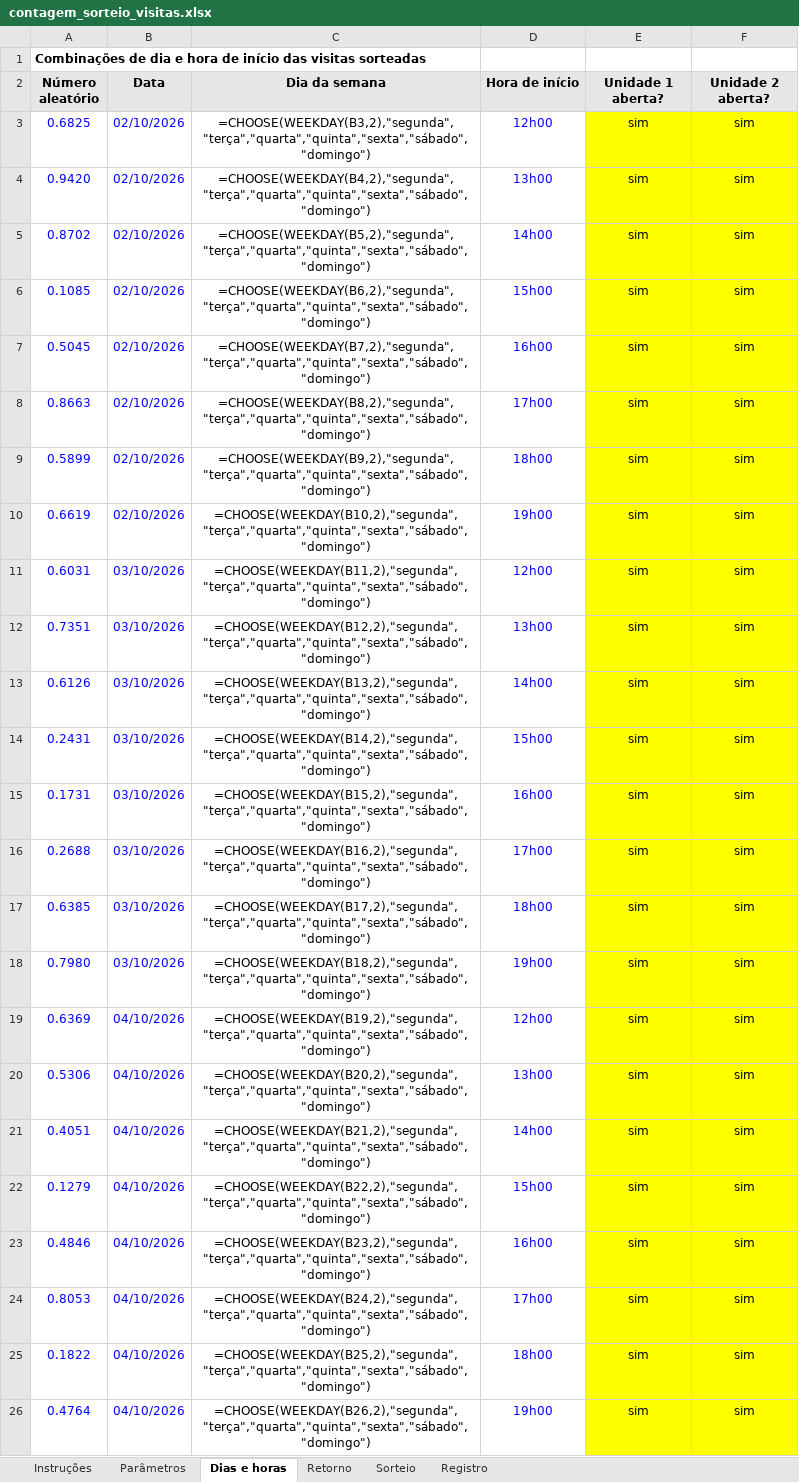
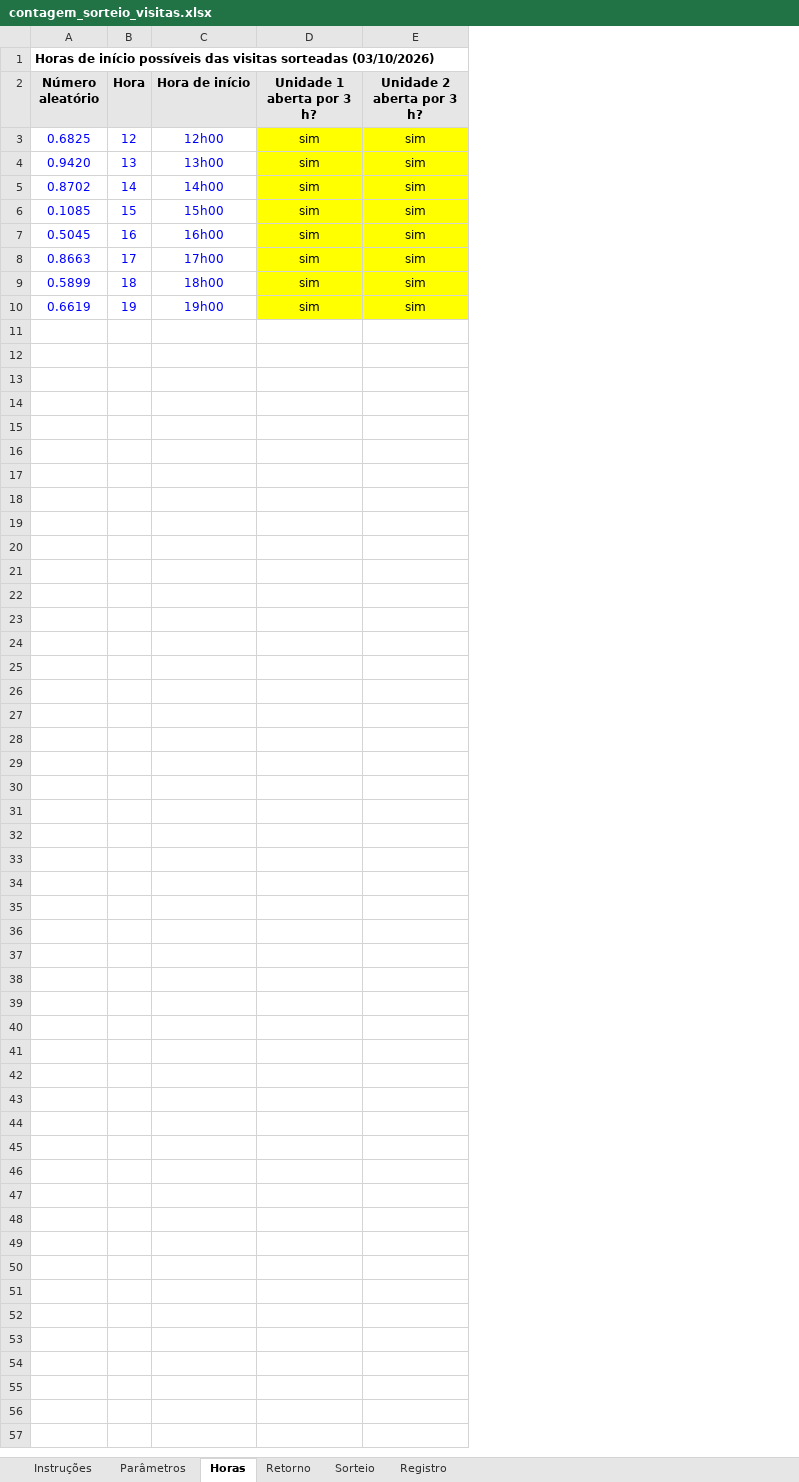
Before and after one commit to eusouopeu/luderia-tcc, an Excel workbook: _data/processed/[D] Contagem direta de ocupacao/contagem_sorteio_visitas.xlsx, sheet Horas, drawn as a sheet; values as stored, in another font and other column widths than the file's, no borders; formulas without a stored value are shown as written; removed rows and columns are numbered as before the commit, all else as after; the diff names each change by its address in the sheet, - before the commit and + after, or states it on an @@ line.

```diff
--- a/_data/processed/[D] Contagem direta de ocupacao/contagem_sorteio_visitas.xlsx (sheet Horas)
+++ b/_data/processed/[D] Contagem direta de ocupacao/contagem_sorteio_visitas.xlsx (sheet Horas)
-sheet tab: Dias e horas
+sheet tab: Horas
-column B (Data), rows 3-10: all 02/10/2026
-column C (Dia da semana), rows 3-10: =CHOOSE(WEEKDAY(B3,2),"segunda","terça","quarta","quinta","sexta","sábado","domingo") | =CHOOSE(WEEKDAY(B4,2),"segunda","terça","quarta","quinta","sexta","sábado","domingo") | =CHOOSE(WEEKDAY(B5,2),"segunda","terça","quarta","quinta","sexta","sábado","domingo") | =CHOOSE(WEEKDAY(B6,2),"segunda","terça","quarta","quinta","sexta","sábado","domingo") | =CHOOSE(WEEKDAY(B7,2),"segunda","terça","quarta","quinta","sexta","sábado","domingo") | =CHOOSE(WEEKDAY(B8,2),"segunda","terça","quarta","quinta","sexta","sábado","domingo") | =CHOOSE(WEEKDAY(B9,2),"segunda","terça","quarta","quinta","sexta","sábado","domingo") | =CHOOSE(WEEKDAY(B10,2),"segunda","terça","quarta","quinta","sexta","sábado","domingo")
+column B (Hora), rows 3-10: 12 | 13 | 14 | 15 | 16 | 17 | 18 | 19
-A1 (Número aleatório): Combinações de dia e hora de início das visitas sorteadas
+A1 (Número aleatório): Horas de início possíveis das visitas sorteadas (03/10/2026)
-D2: Unidade 1 aberta?
+D2: Unidade 1 aberta por 3 h?
-E2: Unidade 2 aberta?
+E2: Unidade 2 aberta por 3 h?
-row 11: 0.6031 | 03/10/2026 | =CHOOSE(WEEKDAY(B11,2),"segunda","terça","quarta","quinta","sexta","sábado","domingo") | 12h00 | sim | sim
-row 12: 0.7351 | 03/10/2026 | =CHOOSE(WEEKDAY(B12,2),"segunda","terça","quarta","quinta","sexta","sábado","domingo") | 13h00 | sim | sim
-row 13: 0.6126 | 03/10/2026 | =CHOOSE(WEEKDAY(B13,2),"segunda","terça","quarta","quinta","sexta","sábado","domingo") | 14h00 | sim | sim
-row 14: 0.2431 | 03/10/2026 | =CHOOSE(WEEKDAY(B14,2),"segunda","terça","quarta","quinta","sexta","sábado","domingo") | 15h00 | sim | sim
-row 15: 0.1731 | 03/10/2026 | =CHOOSE(WEEKDAY(B15,2),"segunda","terça","quarta","quinta","sexta","sábado","domingo") | 16h00 | sim | sim
-row 16: 0.2688 | 03/10/2026 | =CHOOSE(WEEKDAY(B16,2),"segunda","terça","quarta","quinta","sexta","sábado","domingo") | 17h00 | sim | sim
-row 17: 0.6385 | 03/10/2026 | =CHOOSE(WEEKDAY(B17,2),"segunda","terça","quarta","quinta","sexta","sábado","domingo") | 18h00 | sim | sim
-row 18: 0.7980 | 03/10/2026 | =CHOOSE(WEEKDAY(B18,2),"segunda","terça","quarta","quinta","sexta","sábado","domingo") | 19h00 | sim | sim
-row 19: 0.6369 | 04/10/2026 | =CHOOSE(WEEKDAY(B19,2),"segunda","terça","quarta","quinta","sexta","sábado","domingo") | 12h00 | sim | sim
-row 20: 0.5306 | 04/10/2026 | =CHOOSE(WEEKDAY(B20,2),"segunda","terça","quarta","quinta","sexta","sábado","domingo") | 13h00 | sim | sim
-row 21: 0.4051 | 04/10/2026 | =CHOOSE(WEEKDAY(B21,2),"segunda","terça","quarta","quinta","sexta","sábado","domingo") | 14h00 | sim | sim
-row 22: 0.1279 | 04/10/2026 | =CHOOSE(WEEKDAY(B22,2),"segunda","terça","quarta","quinta","sexta","sábado","domingo") | 15h00 | sim | sim
-row 23: 0.4846 | 04/10/2026 | =CHOOSE(WEEKDAY(B23,2),"segunda","terça","quarta","quinta","sexta","sábado","domingo") | 16h00 | sim | sim
-row 24: 0.8053 | 04/10/2026 | =CHOOSE(WEEKDAY(B24,2),"segunda","terça","quarta","quinta","sexta","sábado","domingo") | 17h00 | sim | sim
-row 25: 0.1822 | 04/10/2026 | =CHOOSE(WEEKDAY(B25,2),"segunda","terça","quarta","quinta","sexta","sábado","domingo") | 18h00 | sim | sim
-row 26: 0.4764 | 04/10/2026 | =CHOOSE(WEEKDAY(B26,2),"segunda","terça","quarta","quinta","sexta","sábado","domingo") | 19h00 | sim | sim
```
Also changed, not shown: sheet Retorno, sheet Sorteio, sheet Parâmetros, sheet Instruções, 7 other files.
